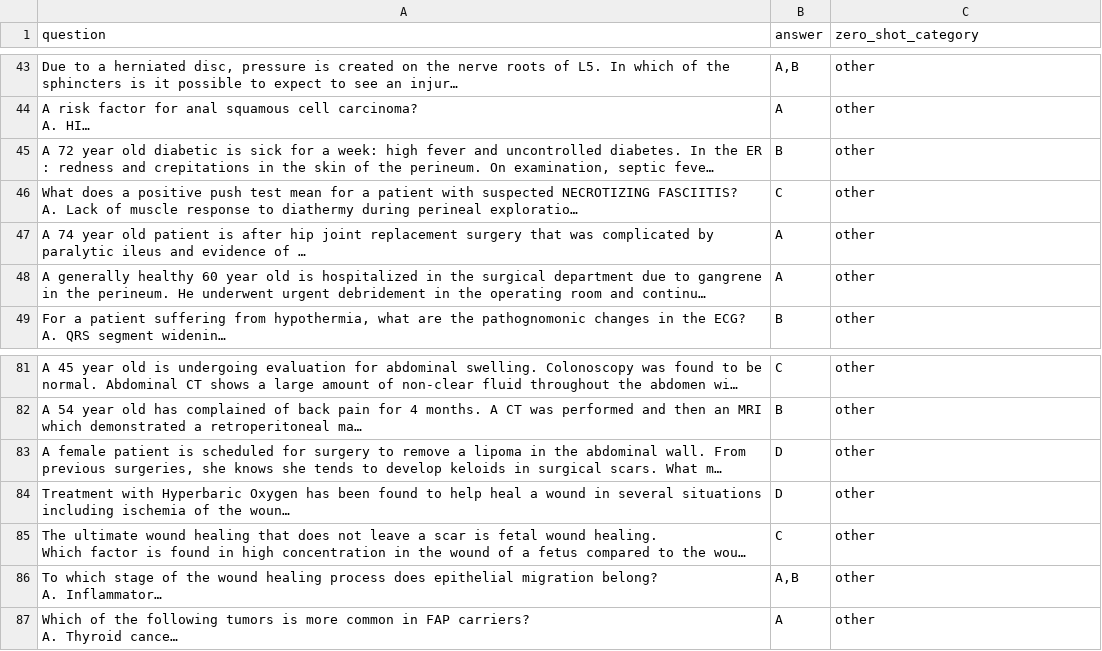
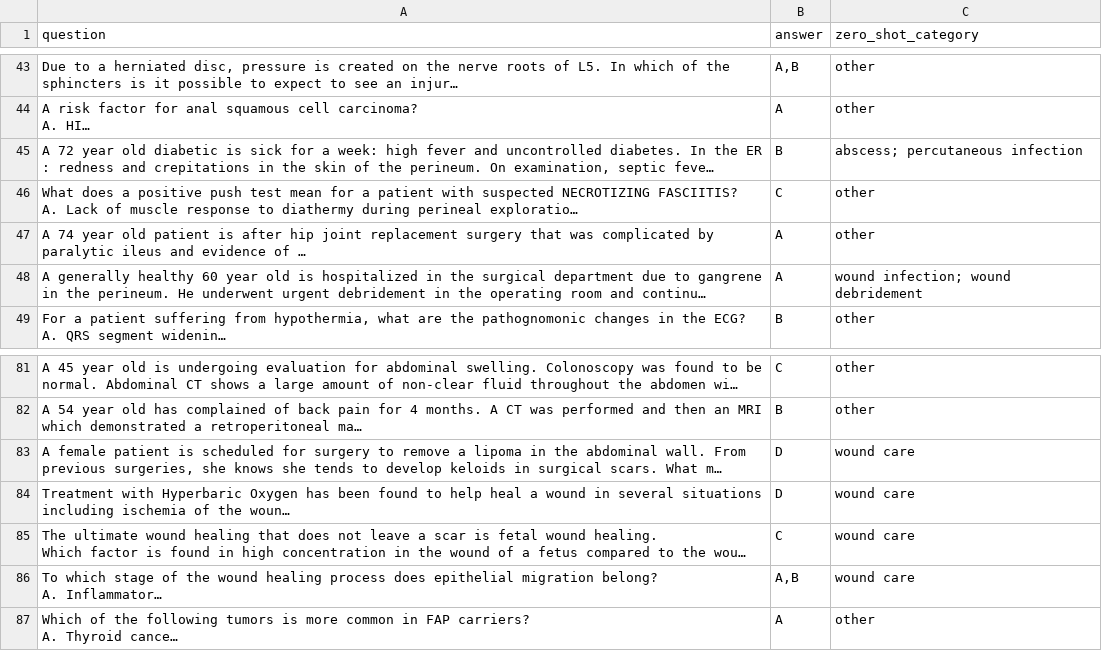
Before and after one commit to MiningMyBusiness/surgical-information-assistant, a CSV file: medical_exams/general_surgery_zero_shot_classified.csv, drawn as a sheet; only a part is shown, gaps mark what is left out; long unchanged cells end in …; the diff names each change by its address in the sheet, - before the commit and + after, or states it on an @@ line.

Commit message:
add new zero-shot classification results

```diff
--- a/medical_exams/general_surgery_zero_shot_classified.csv
+++ b/medical_exams/general_surgery_zero_shot_classified.csv
-C45 (zero_shot_category): other
+C45 (zero_shot_category): abscess; percutaneous infection
-C48 (zero_shot_category): other
+C48 (zero_shot_category): wound infection; wound debridement
-C83:C86 (zero_shot_category): other
+C83:C86 (zero_shot_category): wound care
```
Also changed, not shown: medical_exams/internal_medicine_zero_shot_classified.csv, 1 other file.
